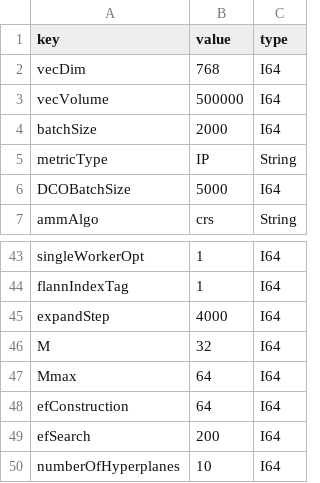
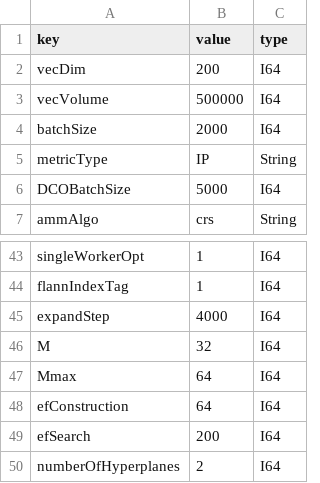
Before and after one commit to intellistream/CANDY, a CSV file: config/config.csv, drawn as a sheet; only a part is shown, gaps mark what is left out.

```diff
--- a/config/config.csv
+++ b/config/config.csv
@@ -1,3 +1,3 @@
 key,value,type
-vecDim,768,I64
+vecDim,200,I64
 vecVolume,500000,I64
@@ -49,2 +49,2 @@ efConstruction,64,I64
 efSearch,200,I64
-numberOfHyperplanes,10,I64
+numberOfHyperplanes,2,I64
```
Also changed, not shown: 4 other files.
